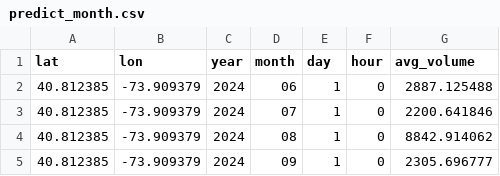
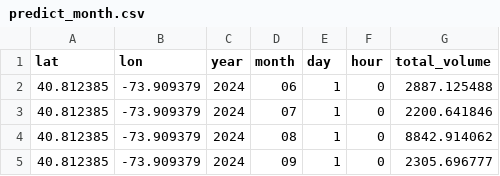
Before and after one commit to zwZheng0717/NYTV, a CSV file: Frontend/predict_month.csv, drawn as a sheet; only a part is shown.

```diff
--- a/Frontend/predict_month.csv
+++ b/Frontend/predict_month.csv
@@ -1,2 +1,2 @@
-lat,lon,year,month,day,hour,avg_volume
+lat,lon,year,month,day,hour,total_volume
 40.812385,-73.909379,2024,06,1,0,2887.125488
```
Also changed, not shown: 4 other files.
